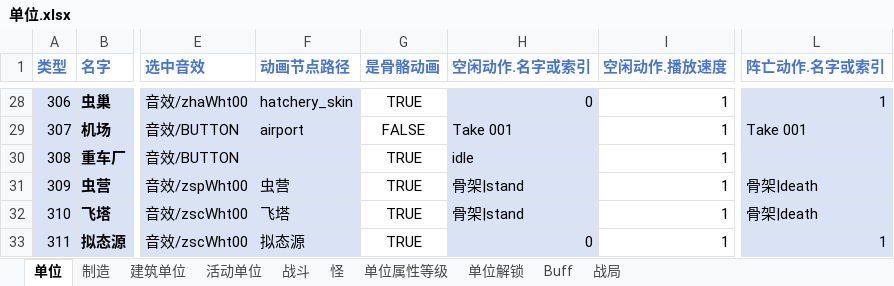
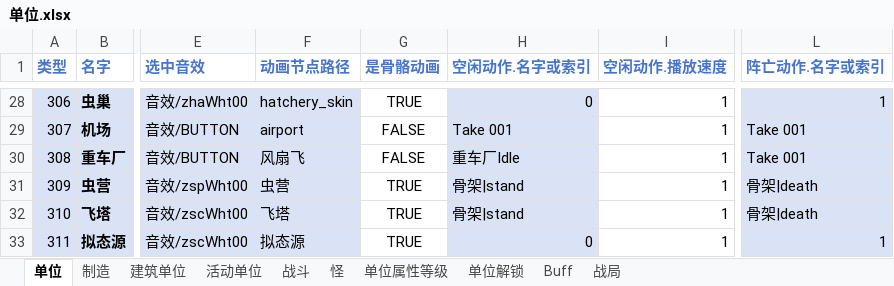
Before and after one commit to 544898458/Iocp20Coroutine, an Excel workbook: Iocp20Coroutine/表/单位.xlsx, sheet 单位, drawn as a sheet; only a part is shown, gaps mark what is left out; values as stored, in another font and other column widths than the file's, no borders; the diff names each change by its address in the sheet, - before the commit and + after, or states it on an @@ line.

```diff
--- a/Iocp20Coroutine/表/单位.xlsx (sheet 单位)
+++ b/Iocp20Coroutine/表/单位.xlsx (sheet 单位)
-F30 (动画节点路径): (empty)
+F30 (动画节点路径): 风扇飞
-G30 (是骨骼动画): TRUE
+G30 (是骨骼动画): FALSE
-H30 (空闲动作.名字或索引): idle
+H30 (空闲动作.名字或索引): 重车厂Idle
-L30 (阵亡动作.名字或索引): (empty)
+L30 (阵亡动作.名字或索引): Take 001
```
Also changed, not shown: 6 other files.
